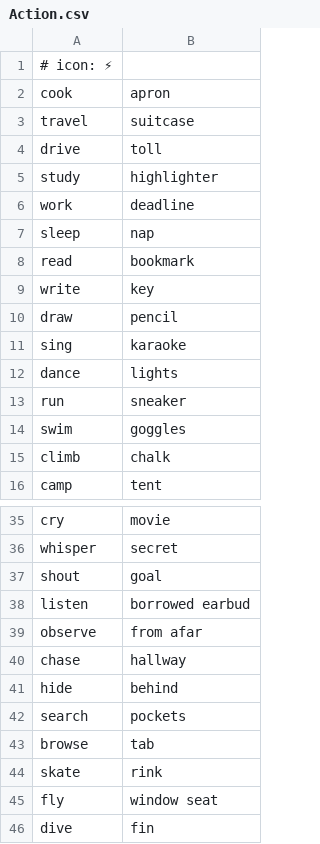
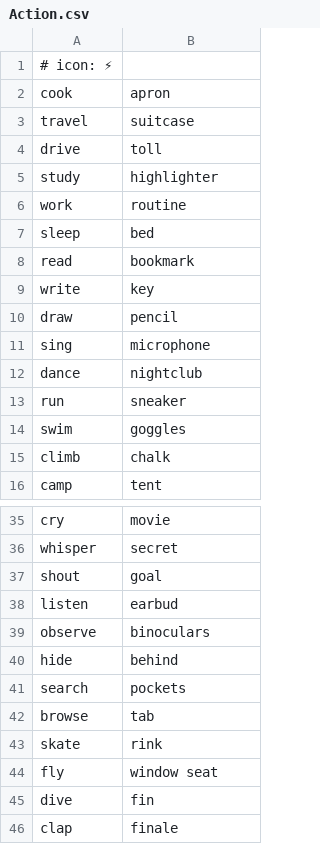
Before and after one commit to EnriqueGlezGM/Impostor, a CSV file: src/data/categories/en/Action.csv, drawn as a sheet; only a part is shown, gaps mark what is left out; the shorter side is filled out with more unchanged rows.

```diff
--- a/src/data/categories/en/Action.csv
+++ b/src/data/categories/en/Action.csv
@@ -5,4 +5,4 @@ drive;toll
 study;highlighter
-work;deadline
-sleep;nap
+work;routine
+sleep;bed
 read;bookmark
@@ -10,4 +10,4 @@ write;key
 draw;pencil
-sing;karaoke
-dance;lights
+sing;microphone
+dance;nightclub
 run;sneaker
@@ -37,5 +37,4 @@ whisper;secret
 shout;goal
-listen;borrowed earbud
-observe;from afar
-chase;hallway
+listen;earbud
+observe;binoculars
 hide;behind
```
Also changed, not shown: src/data/categories/en/Technology.csv, src/data/categories/es/Acción.csv, 26 other files.
